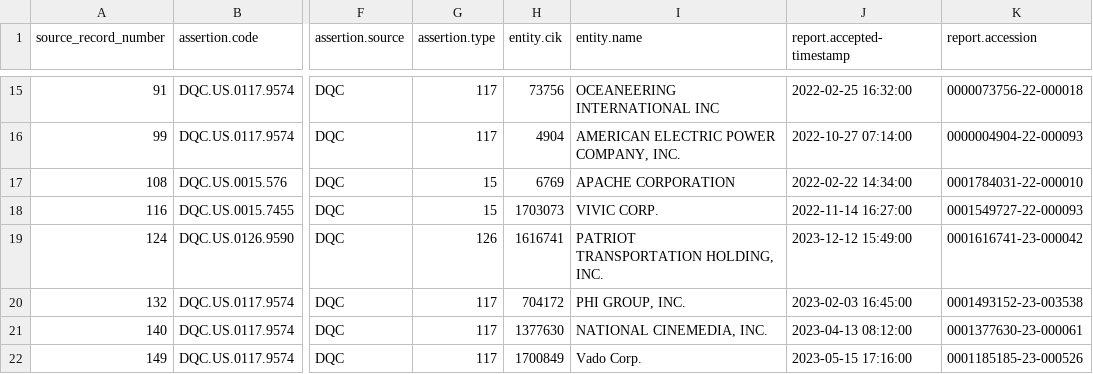
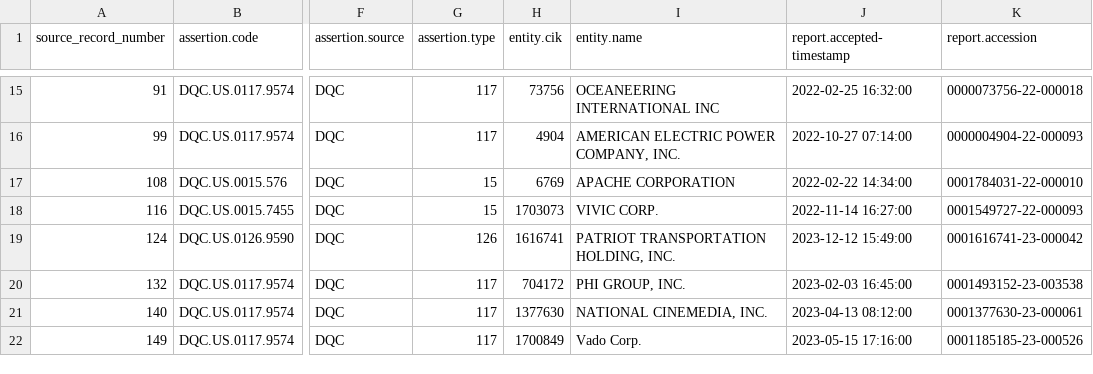
Before and after one commit to MarcusHaxdx/DSO-576-JustVibe, a CSV file: outputs/cleaned_sample.csv (was data/cleaned_sample.csv), drawn as a sheet; only a part is shown, gaps mark what is left out; ↵ is a line break in a cell; the diff names each change by its address in the sheet, - before the commit and + after, or states it on an @@ line.

```diff
--- a/data/cleaned_sample.csv
+++ b/outputs/cleaned_sample.csv
-I19 (entity.name): PATRIOT ↵ TRANSPORTATION HOLDING, INC.
+I19 (entity.name): PATRIOT TRANSPORTATION HOLDING, INC.
```
Also changed, not shown: 26 other files.
